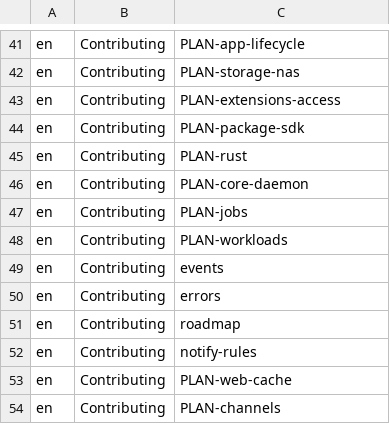
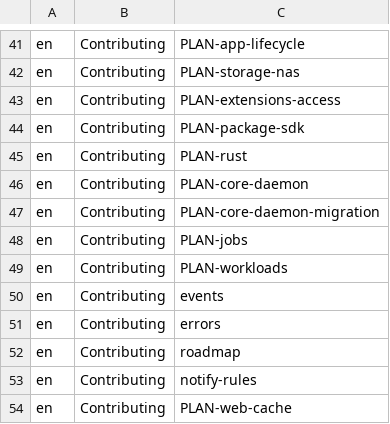
Before and after one commit to hobnix/core, a TSV file: docs/categories.tsv, drawn as a sheet; only a part is shown, gaps mark what is left out; the shorter side is filled out with more unchanged rows.

Commit message:
docs: migration map of Core and Jobs (P0)

```diff
--- a/docs/categories.tsv
+++ b/docs/categories.tsv
@@ -46,2 +46,3 @@ en	Contributing	PLAN-rust
 en	Contributing	PLAN-core-daemon
+en	Contributing	PLAN-core-daemon-migration
 en	Contributing	PLAN-jobs
```
Also changed, not shown: 2 other files.
